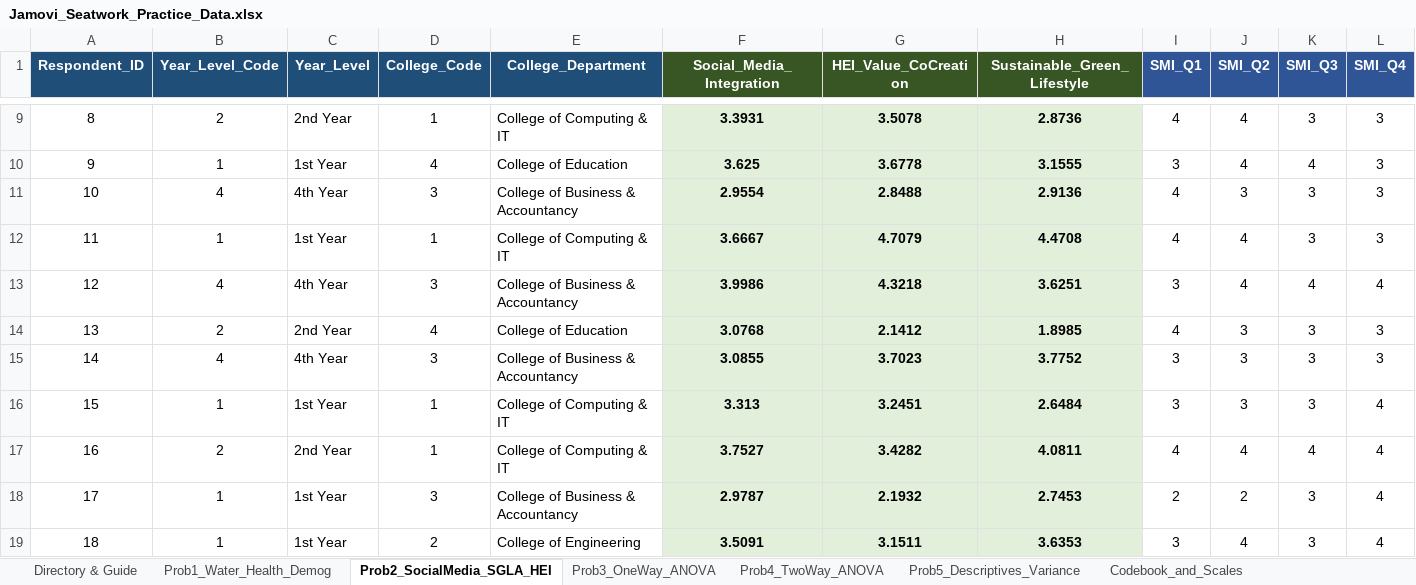
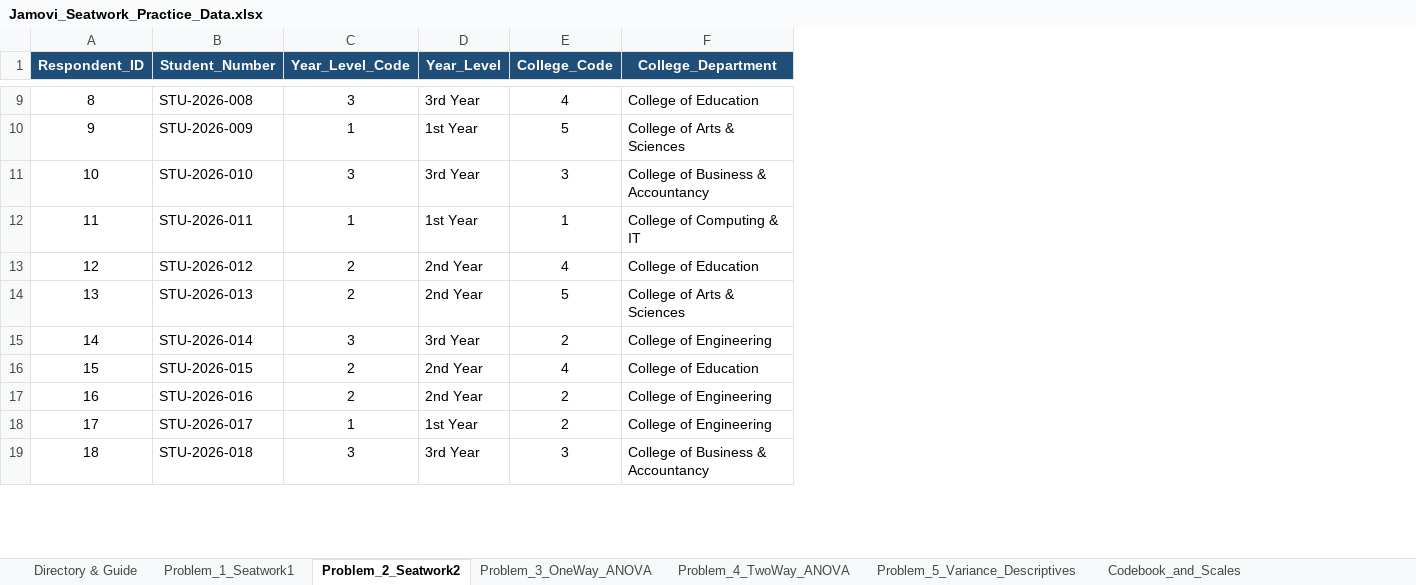
Before and after one commit to olegnatruk/probstat-reviewer, an Excel workbook: Jamovi_Seatwork_Practice_Data.xlsx, sheet Problem_2_Seatwork2, drawn as a sheet; only a part is shown, gaps mark what is left out; values as stored, in another font and other column widths than the file's, no borders; removed rows and columns are numbered as before the commit, all else as after; the diff covers the shown part only; the diff names each change by its address in the sheet, - before the commit and + after, or states it on an @@ line.

Commit message:
Add fresh seatwork problem set questions, answers guide, questionnaire, and practice data

```diff
--- a/Jamovi_Seatwork_Practice_Data.xlsx (sheet Problem_2_Seatwork2)
+++ b/Jamovi_Seatwork_Practice_Data.xlsx (sheet Problem_2_Seatwork2)
-sheet tab: Prob1_Water_Health_Demog
+sheet tab: Problem_1_Seatwork1
-sheet tab: Prob2_SocialMedia_SGLA_HEI
+sheet tab: Problem_2_Seatwork2
-sheet tab: Prob3_OneWay_ANOVA
+sheet tab: Problem_3_OneWay_ANOVA
-sheet tab: Prob4_TwoWay_ANOVA
+sheet tab: Problem_4_TwoWay_ANOVA
-sheet tab: Prob5_Descriptives_Variance
+sheet tab: Problem_5_Variance_Descriptives
+column B (Student_Number), rows 9-19: STU-2026-008 | STU-2026-009 | STU-2026-010 | STU-2026-011 | STU-2026-012 | STU-2026-013 | STU-2026-014 | STU-2026-015 | STU-2026-016 | STU-2026-017 | STU-2026-018
-column F (Social_Media_Integration), rows 9-19: 3.3931 | 3.625 | 2.9554 | 3.6667 | 3.9986 | 3.0768 | 3.0855 | 3.313 | 3.7527 | 2.9787 | 3.5091
-column G (HEI_Value_CoCreation), rows 9-19: 3.5078 | 3.6778 | 2.8488 | 4.7079 | 4.3218 | 2.1412 | 3.7023 | 3.2451 | 3.4282 | 2.1932 | 3.1511
-column H (Sustainable_Green_Lifestyle), rows 9-19: 2.8736 | 3.1555 | 2.9136 | 4.4708 | 3.6251 | 1.8985 | 3.7752 | 2.6484 | 4.0811 | 2.7453 | 3.6353
-column I (SMI_Q1), rows 9-19: 4 | 3 | 4 | 4 | 3 | 4 | 3 | 3 | 4 | 2 | 3
-column J (SMI_Q2), rows 9-19: 4 | 4 | 3 | 4 | 4 | 3 | 3 | 3 | 4 | 2 | 4
-column K (SMI_Q3), rows 9-19: 3 | 4 | 3 | 3 | 4 | 3 | 3 | 3 | 4 | 3 | 3
-column L (SMI_Q4), rows 9-19: 3 | 3 | 3 | 3 | 4 | 3 | 3 | 4 | 4 | 4 | 4
-C9 (Year_Level_Code): 2
+C9 (Year_Level_Code): 3
-D9 (Year_Level): 2nd Year
+D9 (Year_Level): 3rd Year
-E9 (College_Code): 1
+E9 (College_Code): 4
-F9 (College_Department): College of Computing & IT
+F9 (College_Department): College of Education
-E10 (College_Code): 4
+E10 (College_Code): 5
-F10 (College_Department): College of Education
+F10 (College_Department): College of Arts & Sciences
-C11 (Year_Level_Code): 4
+C11 (Year_Level_Code): 3
-D11 (Year_Level): 4th Year
+D11 (Year_Level): 3rd Year
-C13 (Year_Level_Code): 4
+C13 (Year_Level_Code): 2
-D13 (Year_Level): 4th Year
+D13 (Year_Level): 2nd Year
-E13 (College_Code): 3
+E13 (College_Code): 4
-F13 (College_Department): College of Business & Accountancy
+F13 (College_Department): College of Education
-E14 (College_Code): 4
+E14 (College_Code): 5
-F14 (College_Department): College of Education
+F14 (College_Department): College of Arts & Sciences
-C15 (Year_Level_Code): 4
+C15 (Year_Level_Code): 3
-D15 (Year_Level): 4th Year
+D15 (Year_Level): 3rd Year
-E15 (College_Code): 3
+E15 (College_Code): 2
-F15 (College_Department): College of Business & Accountancy
+F15 (College_Department): College of Engineering
-C16 (Year_Level_Code): 1
+C16 (Year_Level_Code): 2
-D16 (Year_Level): 1st Year
+D16 (Year_Level): 2nd Year
-E16 (College_Code): 1
+E16 (College_Code): 4
-F16 (College_Department): College of Computing & IT
+F16 (College_Department): College of Education
-E17 (College_Code): 1
+E17 (College_Code): 2
-F17 (College_Department): College of Computing & IT
+F17 (College_Department): College of Engineering
-E18 (College_Code): 3
+E18 (College_Code): 2
-F18 (College_Department): College of Business & Accountancy
+F18 (College_Department): College of Engineering
-C19 (Year_Level_Code): 1
+C19 (Year_Level_Code): 3
-D19 (Year_Level): 1st Year
+D19 (Year_Level): 3rd Year
-E19 (College_Code): 2
+E19 (College_Code): 3
-F19 (College_Department): College of Engineering
+F19 (College_Department): College of Business & Accountancy
```
Also changed, not shown: 3 added columns, 11 removed columns and 522 edited cells elsewhere in this sheet, sheet Problem_3_OneWay_ANOVA, sheet Problem_1_Seatwork1, sheet Problem_5_Variance_Descriptives, sheet Problem_4_TwoWay_ANOVA, sheet Directory & Guide, sheet Codebook_and_Scales, 4 other files.
